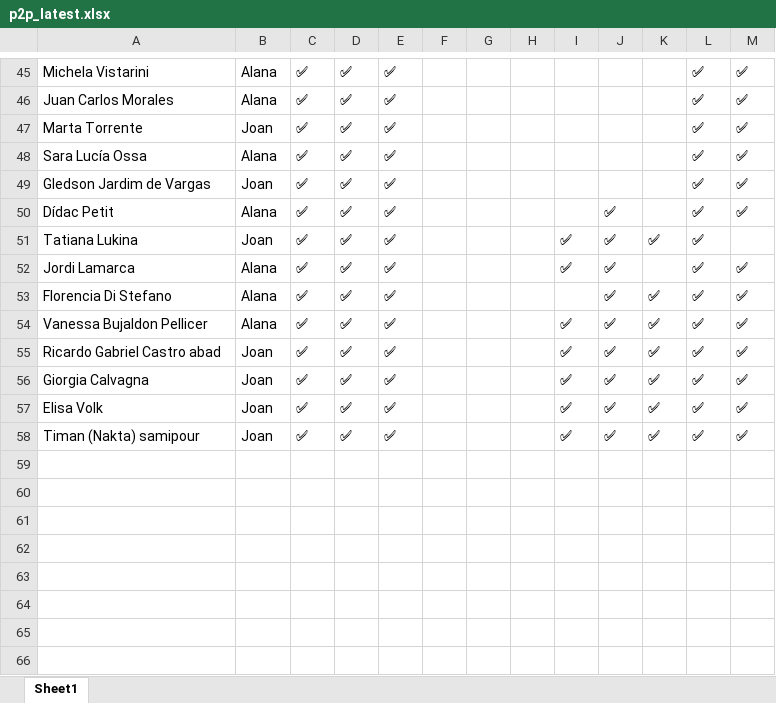
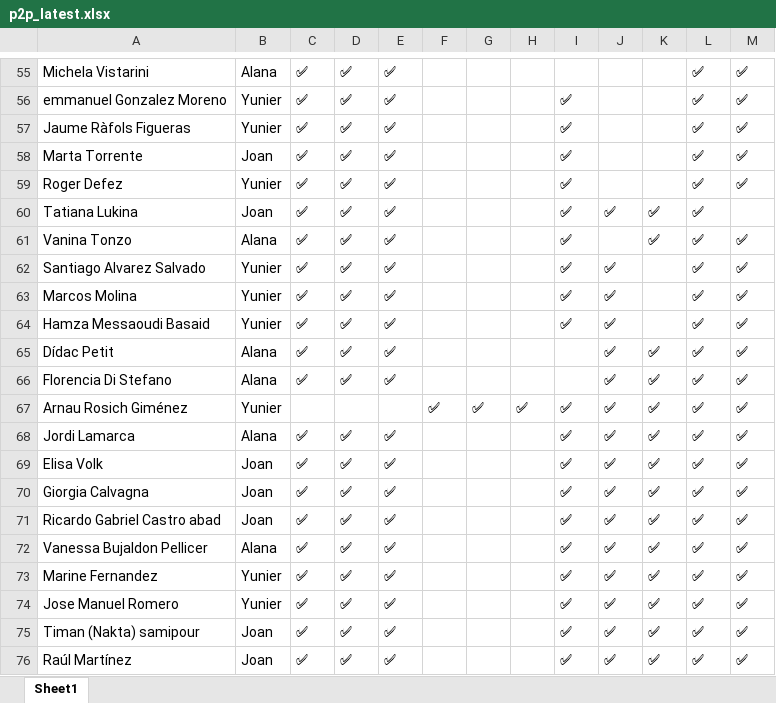
Before and after one commit to alanaolivieri/P2P-ITA, an Excel workbook: data/p2p_latest.xlsx, sheet Sheet1, drawn as a sheet; only a part is shown, gaps mark what is left out; values as stored, in another font and other column widths than the file's, no borders; removed rows and columns are numbered as before the commit, all else as after; the diff covers the shown part only; the diff names each change by its address in the sheet, - before the commit and + after, or states it on an @@ line.

```diff
--- a/data/p2p_latest.xlsx (sheet Sheet1)
+++ b/data/p2p_latest.xlsx (sheet Sheet1)
-A56: Juan Carlos Morales
+A56: emmanuel Gonzalez Moreno
-B56: Alana
+B56: Yunier
-I56: (empty)
+I56: ✅
+row 57: Jaume Ràfols Figueras | Yunier | ✅ | ✅ | ✅ |  |  |  | ✅ |  |  | ✅ | ✅
-I58: (empty)
+I58: ✅
@@ row 48 moved to row 54: Sara Lucía Ossa @@
-A59: Gledson Jardim de Vargas
+A59: Roger Defez
-B59: Joan
+B59: Yunier
-I59: (empty)
+I59: ✅
-row 50: Dídac Petit | Alana | ✅ | ✅ | ✅ |  |  |  |  | ✅ |  | ✅ | ✅
+row 61: Vanina Tonzo | Alana | ✅ | ✅ | ✅ |  |  |  | ✅ |  | ✅ | ✅ | ✅
+row 62: Santiago Alvarez Salvado | Yunier | ✅ | ✅ | ✅ |  |  |  | ✅ | ✅ |  | ✅ | ✅
-A63: Jordi Lamarca
+A63: Marcos Molina
-B63: Alana
+B63: Yunier
+row 64: Hamza Messaoudi Basaid | Yunier | ✅ | ✅ | ✅ |  |  |  | ✅ | ✅ |  | ✅ | ✅
+row 65: Dídac Petit | Alana | ✅ | ✅ | ✅ |  |  |  |  | ✅ | ✅ | ✅ | ✅
+row 67: Arnau Rosich Giménez | Yunier |  |  |  | ✅ | ✅ | ✅ | ✅ | ✅ | ✅ | ✅ | ✅
+row 68: Jordi Lamarca | Alana | ✅ | ✅ | ✅ |  |  |  | ✅ | ✅ | ✅ | ✅ | ✅
+row 69: Elisa Volk | Joan | ✅ | ✅ | ✅ |  |  |  | ✅ | ✅ | ✅ | ✅ | ✅
+row 70: Giorgia Calvagna | Joan | ✅ | ✅ | ✅ |  |  |  | ✅ | ✅ | ✅ | ✅ | ✅
@@ row 55 moved to row 71: Ricardo Gabriel Castro abad @@
-A73: Giorgia Calvagna
+A73: Marine Fernandez
-B73:B74: Joan
+B73:B74: Yunier
-A74: Elisa Volk
+A74: Jose Manuel Romero
+row 76: Raúl Martínez | Joan | ✅ | ✅ | ✅ |  |  |  | ✅ | ✅ | ✅ | ✅ | ✅
```
Also changed, not shown: 22 added rows, 13 removed rows, 10 moved rows and 14 edited cells elsewhere in this sheet, data/actividades.xlsx.
